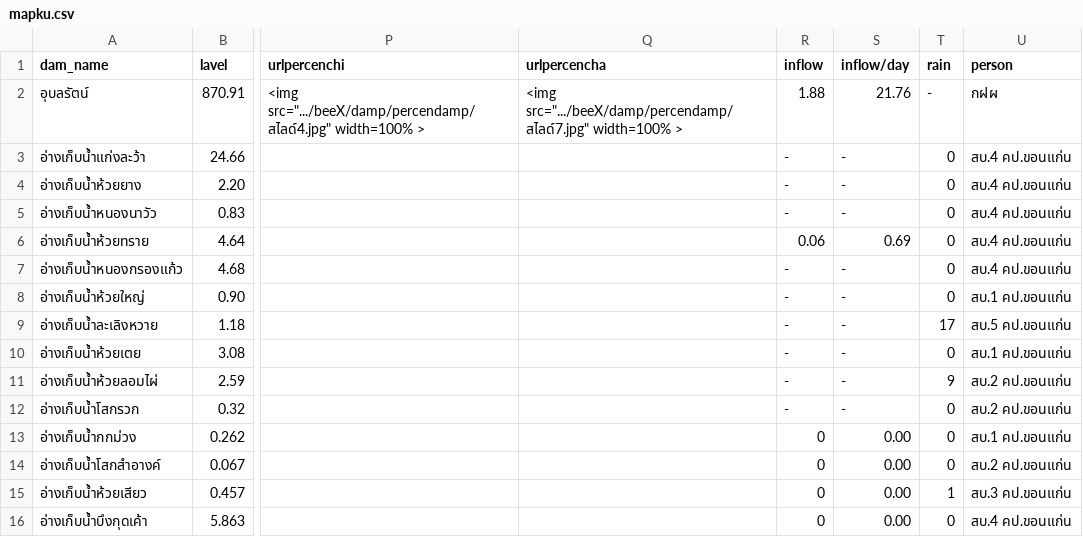
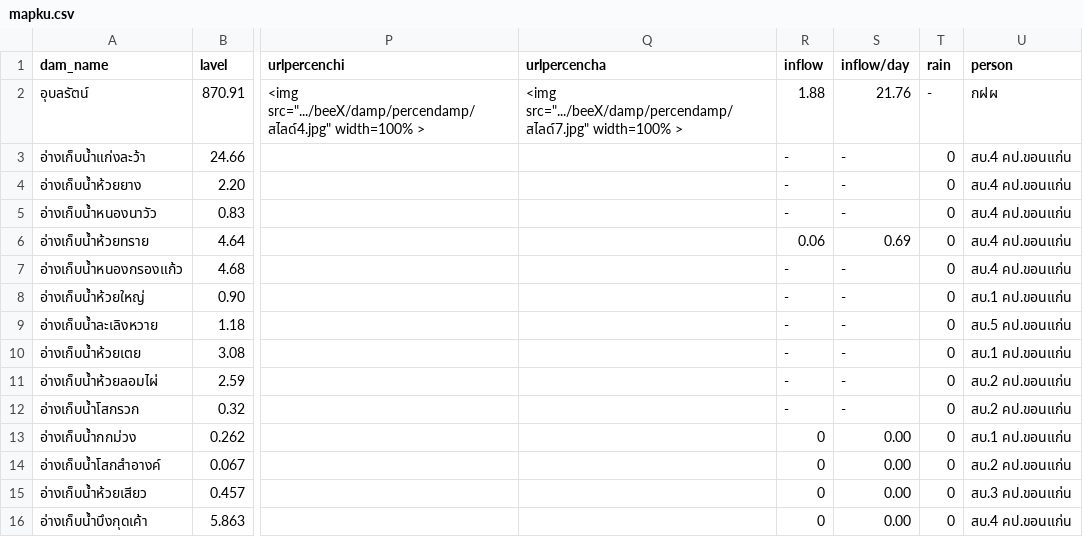
Before and after one commit to janeprapha/janemap, a CSV file: mapku.csv, drawn as a sheet; only a part is shown, gaps mark what is left out; the diff names each change by its address in the sheet, - before the commit and + after, or states it on an @@ line.

Commit message:
Add files via upload

```diff
--- a/mapku.csv
+++ b/mapku.csv
-T9 (rain): 17
+T9 (rain): 0
-T11 (rain): 9
+T11 (rain): 0
-T15 (rain): 1
+T15 (rain): 0
```
